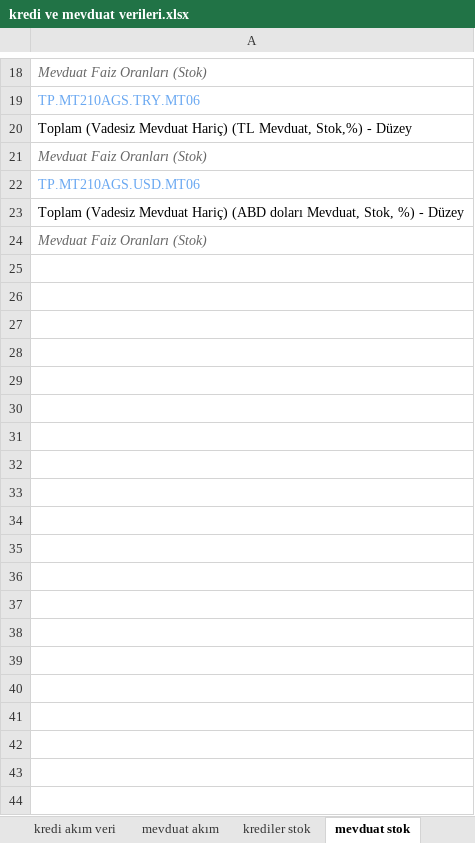
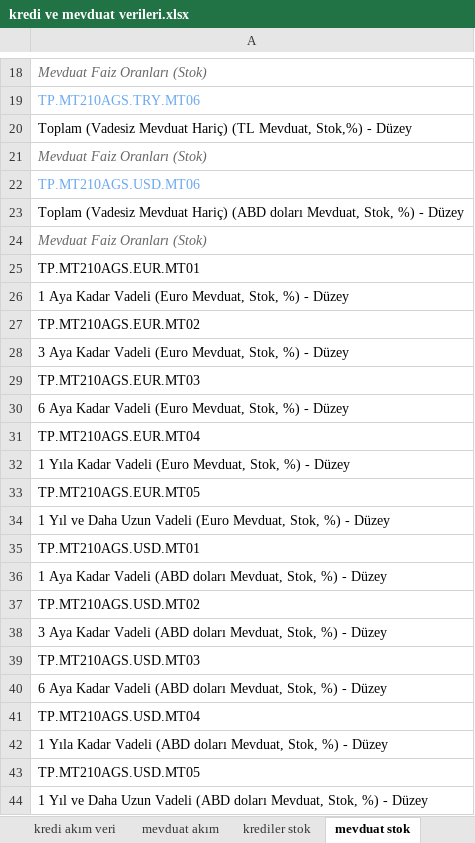
Before and after one commit to sabacanli/ekonomik-veriler-dashboard, an Excel workbook: kredi ve mevduat verileri.xlsx, sheet mevduat stok, drawn as a sheet; only a part is shown, gaps mark what is left out; values as stored, in another font and other column widths than the file's, no borders; the diff names each change by its address in the sheet, - before the commit and + after, or states it on an @@ line.

```diff
--- a/kredi ve mevduat verileri.xlsx (sheet mevduat stok)
+++ b/kredi ve mevduat verileri.xlsx (sheet mevduat stok)
+row 25: TP.MT210AGS.EUR.MT01
+row 26: 1 Aya Kadar Vadeli (Euro Mevduat, Stok, %) - Düzey
+row 27: TP.MT210AGS.EUR.MT02
+row 28: 3 Aya Kadar Vadeli (Euro Mevduat, Stok, %) - Düzey
+row 29: TP.MT210AGS.EUR.MT03
+row 30: 6 Aya Kadar Vadeli (Euro Mevduat, Stok, %) - Düzey
+row 31: TP.MT210AGS.EUR.MT04
+row 32: 1 Yıla Kadar Vadeli (Euro Mevduat, Stok, %) - Düzey
+row 33: TP.MT210AGS.EUR.MT05
+row 34: 1 Yıl ve Daha Uzun Vadeli (Euro Mevduat, Stok, %) - Düzey
+row 35: TP.MT210AGS.USD.MT01
+row 36: 1 Aya Kadar Vadeli (ABD doları Mevduat, Stok, %) - Düzey
+row 37: TP.MT210AGS.USD.MT02
+row 38: 3 Aya Kadar Vadeli (ABD doları Mevduat, Stok, %) - Düzey
+row 39: TP.MT210AGS.USD.MT03
+row 40: 6 Aya Kadar Vadeli (ABD doları Mevduat, Stok, %) - Düzey
+row 41: TP.MT210AGS.USD.MT04
+row 42: 1 Yıla Kadar Vadeli (ABD doları Mevduat, Stok, %) - Düzey
+row 43: TP.MT210AGS.USD.MT05
+row 44: 1 Yıl ve Daha Uzun Vadeli (ABD doları Mevduat, Stok, %) - Düzey
```
Also changed, not shown: kredi mevduat/kredi_mevduat.xlsx, 20 other files.
